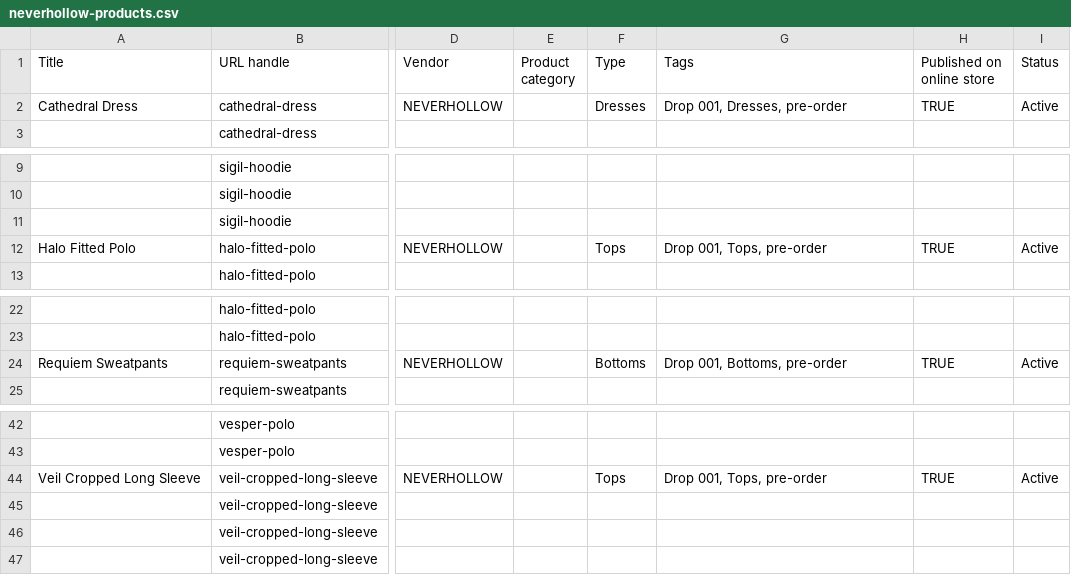
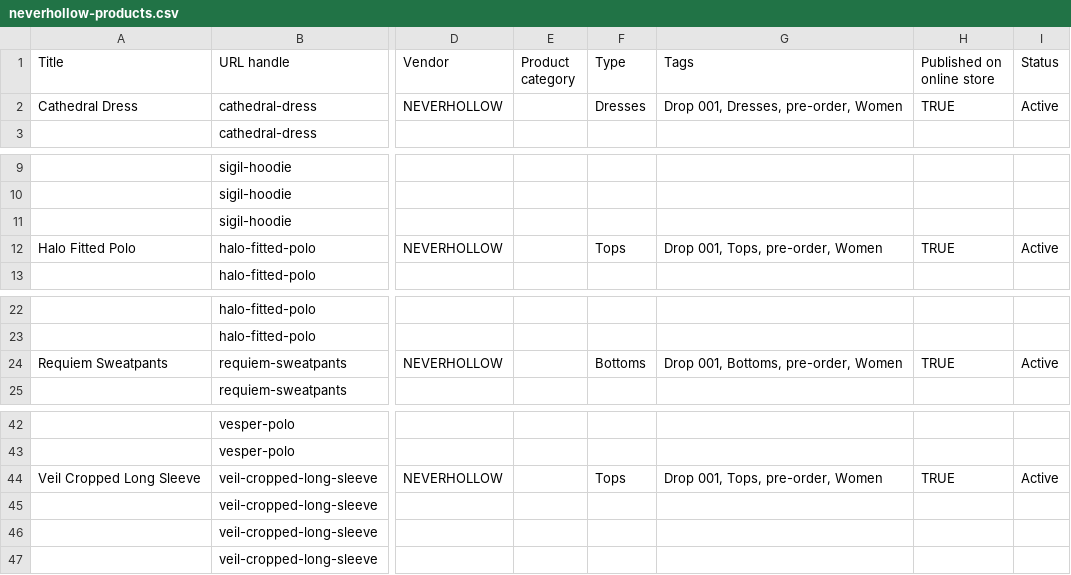
Before and after one commit to alveritas/claude, a CSV file: shopify/neverhollow-products.csv, drawn as a sheet; only a part is shown, gaps mark what is left out; the diff names each change by its address in the sheet, - before the commit and + after, or states it on an @@ line.

```diff
--- a/shopify/neverhollow-products.csv
+++ b/shopify/neverhollow-products.csv
-G2 (Tags): Drop 001, Dresses, pre-order
+G2 (Tags): Drop 001, Dresses, pre-order, Women
-G12 (Tags): Drop 001, Tops, pre-order
+G12 (Tags): Drop 001, Tops, pre-order, Women
-G24 (Tags): Drop 001, Bottoms, pre-order
+G24 (Tags): Drop 001, Bottoms, pre-order, Women
-G44 (Tags): Drop 001, Tops, pre-order
+G44 (Tags): Drop 001, Tops, pre-order, Women
```
Also changed, not shown: 3 other files.
